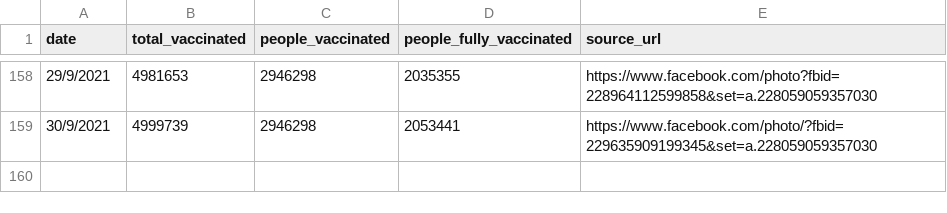
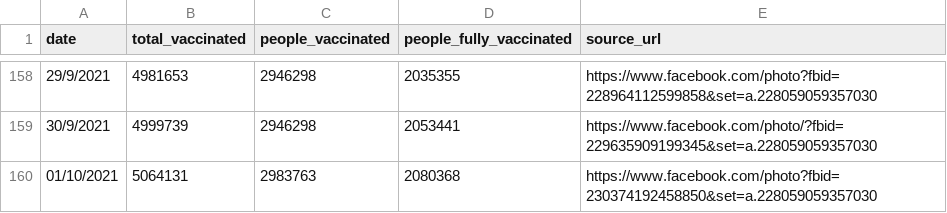
Before and after one commit to douangtavanh/covid-19-data-laos, a CSV file: data/vaccination_covid_19_Laos.csv, drawn as a sheet; only a part is shown, gaps mark what is left out; the diff names each change by its address in the sheet, - before the commit and + after, or states it on an @@ line.

```diff
--- a/data/vaccination_covid_19_Laos.csv
+++ b/data/vaccination_covid_19_Laos.csv
+row 160: 01/10/2021 | 5064131 | 2983763 | 2080368 | https://www.facebook.com/photo?fbid=230374192458850&set=a.228059059357030
```
Also changed, not shown: data/vaccination_data_laos_provincial.csv.
